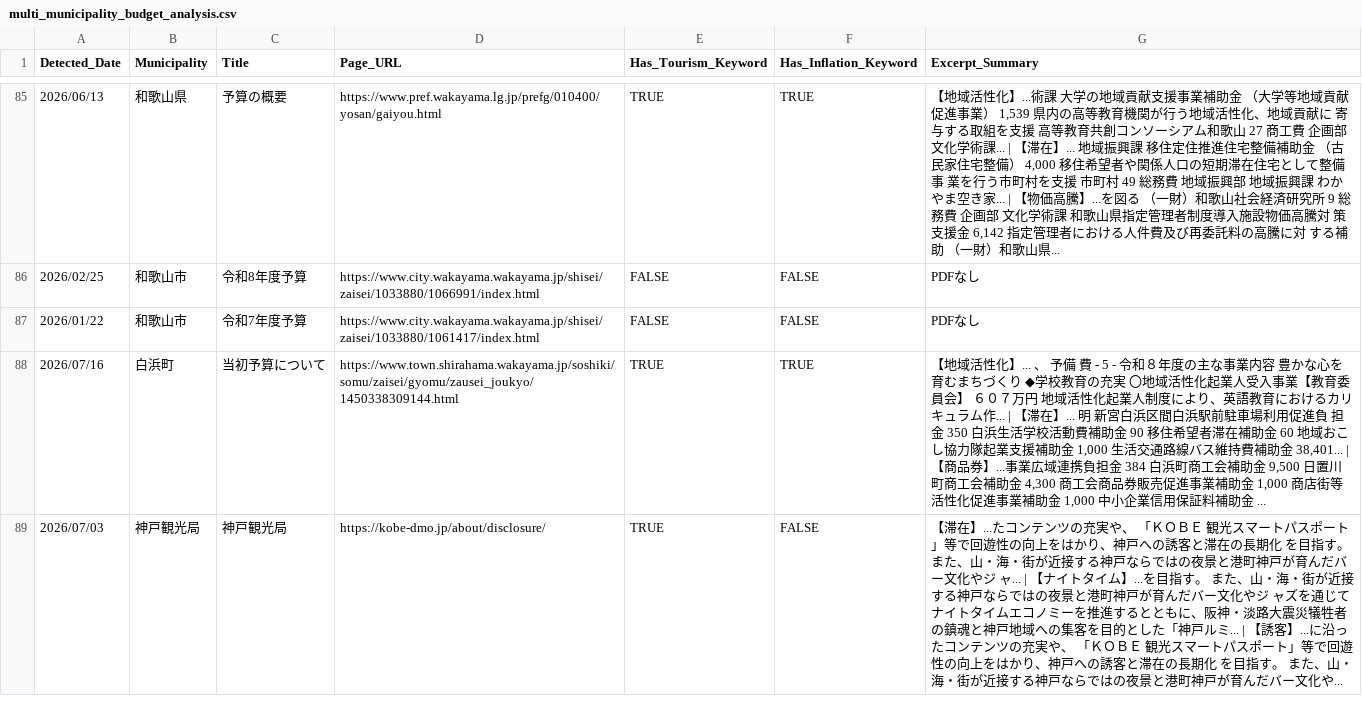
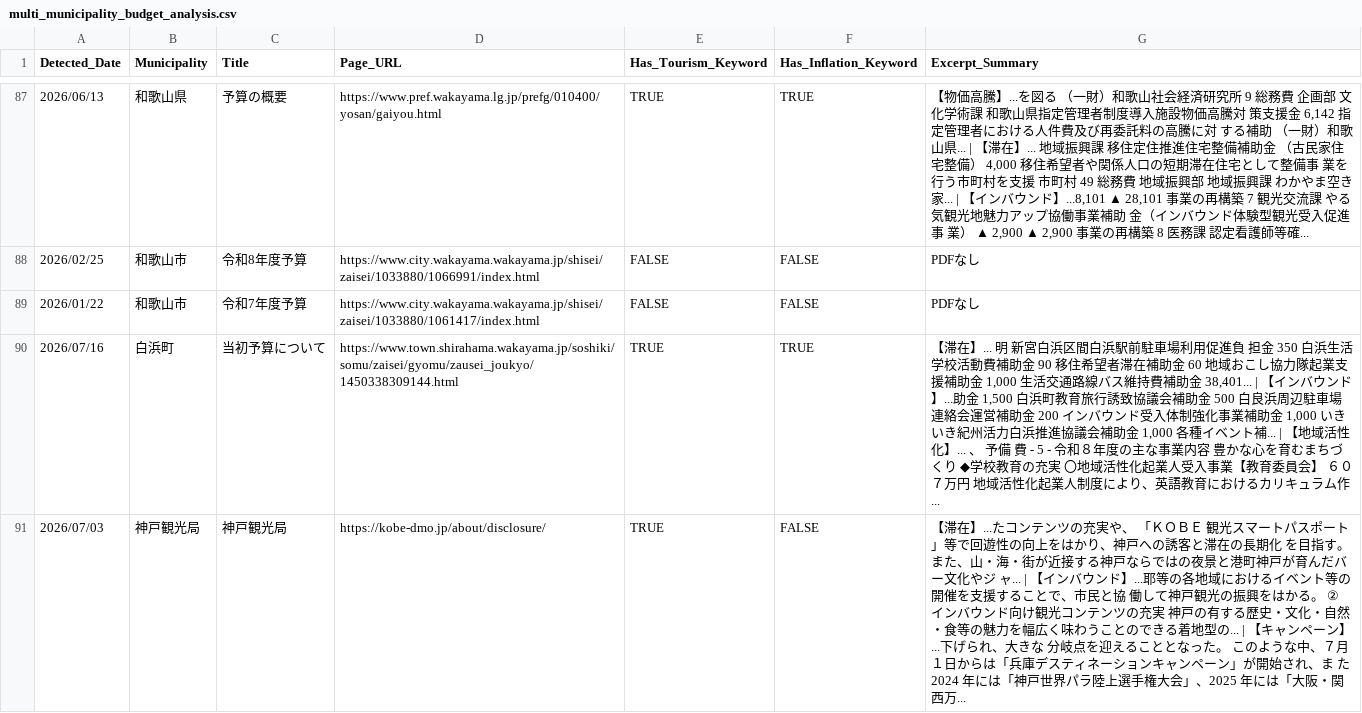
Before and after one commit to 127ytko/kanko-budget, a CSV file: multi_municipality_budget_analysis.csv, drawn as a sheet; only a part is shown, gaps mark what is left out; the diff covers the shown part only.

```diff
--- a/multi_municipality_budget_analysis.csv
+++ b/multi_municipality_budget_analysis.csv
@@ -85,5 +87,5 @@
-2026/06/13,和歌山県,予算の概要,https://www.pref.wakayama.lg.jp/prefg/010400/yosan/gaiyou.html,TRUE,TRUE,"【地域活性化】...術課 大学の地域貢献支援事業補助金 （大学等地域貢献促進事業） 1,539 県内の高等教育機関が行う地域活性化、地域貢献に 寄与する取組を支援 高等教育共創コンソーシアム和歌山 27 商工費 企画部 文化学術課... | 【滞在】... 地域振興課 移住定住推進住宅整備補助金 （古民家住宅整備） 4,000 移住希望者や関係人口の短期滞在住宅として整備事 業を行う市町村を支援 市町村 49 総務費 地域振興部 地域振興課 わかやま空き家... | 【物価高騰】...を図る （一財）和歌山社会経済研究所 9 総務費 企画部 文化学術課 和歌山県指定管理者制度導入施設物価高騰対 策支援金 6,142 指定管理者における人件費及び再委託料の高騰に対 する補助 （一財）和歌山県..."
+2026/06/13,和歌山県,予算の概要,https://www.pref.wakayama.lg.jp/prefg/010400/yosan/gaiyou.html,TRUE,TRUE,"【物価高騰】...を図る （一財）和歌山社会経済研究所 9 総務費 企画部 文化学術課 和歌山県指定管理者制度導入施設物価高騰対 策支援金 6,142 指定管理者における人件費及び再委託料の高騰に対 する補助 （一財）和歌山県... | 【滞在】... 地域振興課 移住定住推進住宅整備補助金 （古民家住宅整備） 4,000 移住希望者や関係人口の短期滞在住宅として整備事 業を行う市町村を支援 市町村 49 総務費 地域振興部 地域振興課 わかやま空き家... | 【インバウンド】...8,101 ▲ 28,101 事業の再構築 7 観光交流課 やる気観光地魅力アップ協働事業補助 金（インバウンド体験型観光受入促進事 業） ▲ 2,900 ▲ 2,900 事業の再構築 8 医務課 認定看護師等確..."
 2026/02/25,和歌山市,令和8年度予算,https://www.city.wakayama.wakayama.jp/shisei/zaisei/1033880/1066991/index.html,FALSE,FALSE,PDFなし
 2026/01/22,和歌山市,令和7年度予算,https://www.city.wakayama.wakayama.jp/shisei/zaisei/1033880/1061417/index.html,FALSE,FALSE,PDFなし
-2026/07/16,白浜町,当初予算について,https://www.town.shirahama.wakayama.jp/soshiki/somu/zaisei/gyomu/zausei_joukyo/1450338309144.html,TRUE,TRUE,"【地域活性化】... 、 予備 費 - 5 - 令和８年度の主な事業内容 豊かな心を育むまちづくり ◆学校教育の充実 〇地域活性化起業人受入事業【教育委員会】 ６０７万円 地域活性化起業人制度により、英語教育におけるカリキュラム作... | 【滞在】... 明 新宮白浜区間白浜駅前駐車場利用促進負 担金 350 白浜生活学校活動費補助金 90 移住希望者滞在補助金 60 地域おこし協力隊起業支援補助金 1,000 生活交通路線バス維持費補助金 38,401... | 【商品券】...事業広域連携負担金 384 白浜町商工会補助金 9,500 日置川町商工会補助金 4,300 商工会商品券販売促進事業補助金 1,000 商店街等活性化促進事業補助金 1,000 中小企業信用保証料補助金 ..."
-2026/07/03,神戸観光局,神戸観光局,https://kobe-dmo.jp/about/disclosure/,TRUE,FALSE,【滞在】...たコンテンツの充実や、 「ＫＯＢＥ 観光スマートパスポート」等で回遊性の向上をはかり、神戸への誘客と滞在の長期化 を目指す。 また、山・海・街が近接する神戸ならではの夜景と港町神戸が育んだバー文化やジ ャ... | 【ナイトタイム】...を目指す。 また、山・海・街が近接する神戸ならではの夜景と港町神戸が育んだバー文化やジ ャズを通じてナイトタイムエコノミーを推進するとともに、阪神・淡路大震災犠牲者 の鎮魂と神戸地域への集客を目的とした「神戸ルミ... | 【誘客】...に沿ったコンテンツの充実や、 「ＫＯＢＥ 観光スマートパスポート」等で回遊性の向上をはかり、神戸への誘客と滞在の長期化 を目指す。 また、山・海・街が近接する神戸ならではの夜景と港町神戸が育んだバー文化や...
+2026/07/16,白浜町,当初予算について,https://www.town.shirahama.wakayama.jp/soshiki/somu/zaisei/gyomu/zausei_joukyo/1450338309144.html,TRUE,TRUE,"【滞在】... 明 新宮白浜区間白浜駅前駐車場利用促進負 担金 350 白浜生活学校活動費補助金 90 移住希望者滞在補助金 60 地域おこし協力隊起業支援補助金 1,000 生活交通路線バス維持費補助金 38,401... | 【インバウンド】...助金 1,500 白浜町教育旅行誘致協議会補助金 500 白良浜周辺駐車場連絡会運営補助金 200 インバウンド受入体制強化事業補助金 1,000 いきいき紀州活力白浜推進協議会補助金 1,000 各種イベント補... | 【地域活性化】... 、 予備 費 - 5 - 令和８年度の主な事業内容 豊かな心を育むまちづくり ◆学校教育の充実 〇地域活性化起業人受入事業【教育委員会】 ６０７万円 地域活性化起業人制度により、英語教育におけるカリキュラム作..."
+2026/07/03,神戸観光局,神戸観光局,https://kobe-dmo.jp/about/disclosure/,TRUE,FALSE,【滞在】...たコンテンツの充実や、 「ＫＯＢＥ 観光スマートパスポート」等で回遊性の向上をはかり、神戸への誘客と滞在の長期化 を目指す。 また、山・海・街が近接する神戸ならではの夜景と港町神戸が育んだバー文化やジ ャ... | 【インバウンド】...耶等の各地域におけるイベント等の開催を支援することで、市民と協 働して神戸観光の振興をはかる。 ② インバウンド向け観光コンテンツの充実 神戸の有する歴史・文化・自然・食等の魅力を幅広く味わうことのできる着地型の... | 【キャンペーン】...下げられ、大きな 分岐点を迎えることとなった。 このような中、７月１日からは「兵庫デスティネーションキャンペーン」が開始され、ま た 2024 年には「神戸世界パラ陸上選手権大会」、2025 年には「大阪・関西万...
```
Also changed, not shown: 2 added rows and 51 edited cells elsewhere in this file, processed_history.csv, 2 other files.
